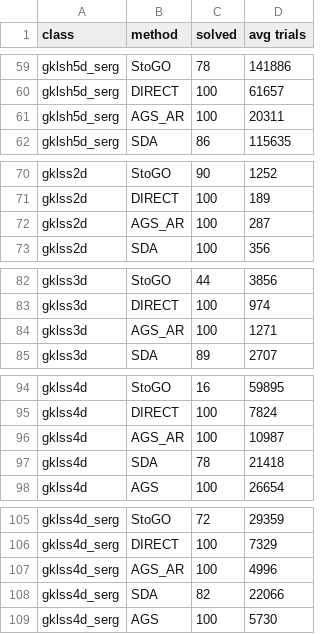
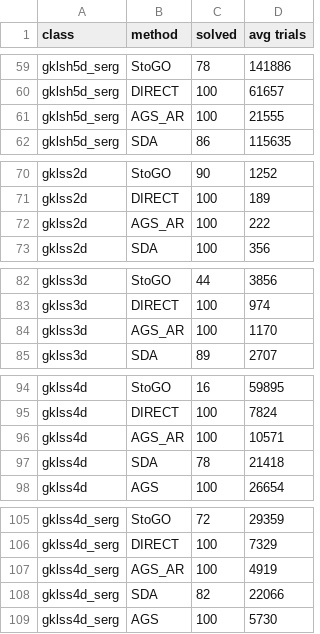
Before and after one commit to sovrasov/ags_nlp_solver, a CSV file: experiments/report.csv, drawn as a sheet; only a part is shown, gaps mark what is left out; the diff covers the shown part only.

```diff
--- a/experiments/report.csv
+++ b/experiments/report.csv
@@ -60,3 +60,3 @@ gklsh5d_serg,StoGO,78,141886
 gklsh5d_serg,DIRECT,100,61657
-gklsh5d_serg,AGS_AR,100,20311
+gklsh5d_serg,AGS_AR,100,21555
 gklsh5d_serg,SDA,86,115635
@@ -71,3 +71,3 @@ gklss2d,StoGO,90,1252
 gklss2d,DIRECT,100,189
-gklss2d,AGS_AR,100,287
+gklss2d,AGS_AR,100,222
 gklss2d,SDA,100,356
@@ -83,3 +83,3 @@ gklss3d,StoGO,44,3856
 gklss3d,DIRECT,100,974
-gklss3d,AGS_AR,100,1271
+gklss3d,AGS_AR,100,1170
 gklss3d,SDA,89,2707
@@ -95,3 +95,3 @@ gklss4d,StoGO,16,59895
 gklss4d,DIRECT,100,7824
-gklss4d,AGS_AR,100,10987
+gklss4d,AGS_AR,100,10571
 gklss4d,SDA,78,21418
@@ -106,3 +106,3 @@ gklss4d_serg,StoGO,72,29359
 gklss4d_serg,DIRECT,100,7329
-gklss4d_serg,AGS_AR,100,4996
+gklss4d_serg,AGS_AR,100,4919
 gklss4d_serg,SDA,82,22066
```
Also changed, not shown: 9 edited cells elsewhere in this file, 29 other files.
